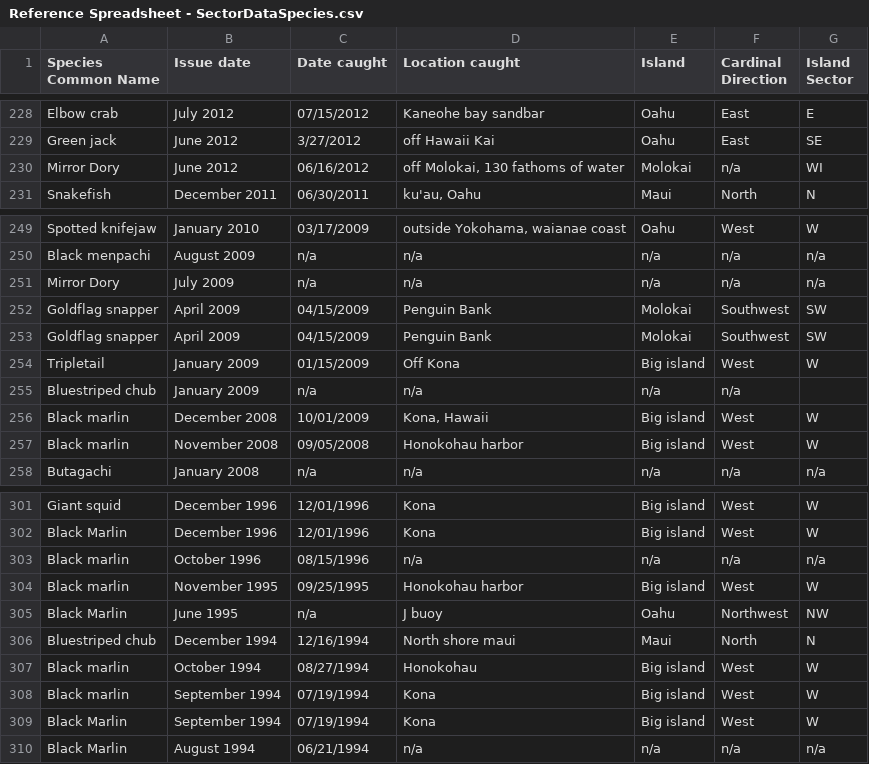
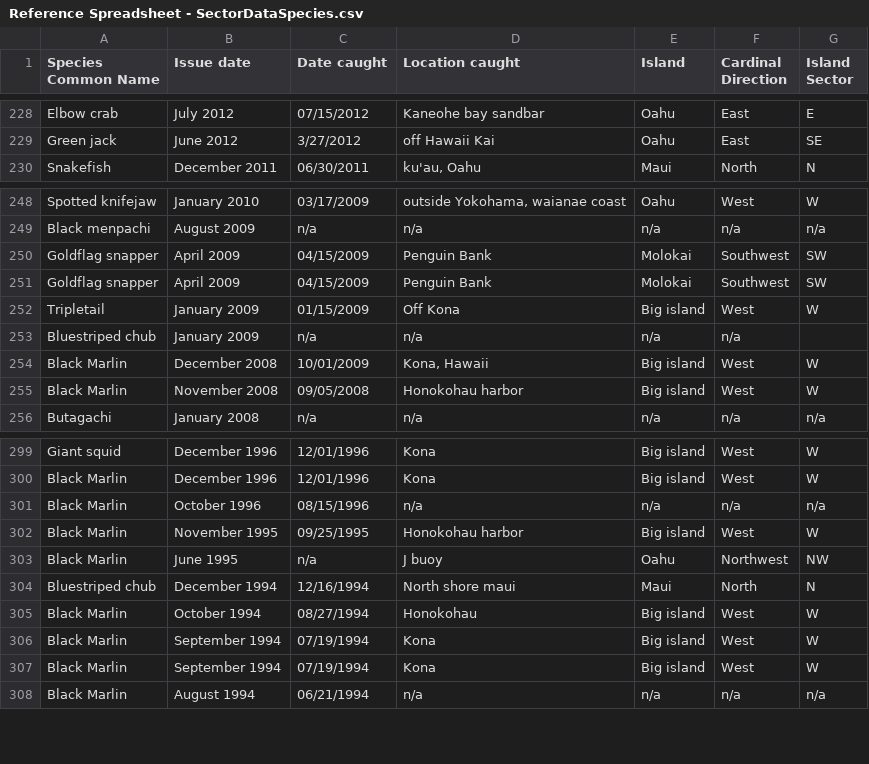
Before and after one commit to krtanaka/eds_workshop, a CSV file: data/Reference Spreadsheet - SectorDataSpecies.csv, drawn as a sheet; only a part is shown, gaps mark what is left out.

Commit message:
Add files via upload

```diff
--- a/data/Reference Spreadsheet - SectorDataSpecies.csv
+++ b/data/Reference Spreadsheet - SectorDataSpecies.csv
@@ -229,3 +229,2 @@ Elbow crab,July 2012,07/15/2012,Kaneohe bay sandbar,Oahu,East,E
 Green jack,June 2012,3/27/2012,off Hawaii Kai,Oahu,East,SE
-Mirror Dory,June 2012,06/16/2012,"off Molokai, 130 fathoms of water",Molokai,n/a,WI
 Snakefish,December 2011,06/30/2011,"ku'au, Oahu",Maui,North,N
@@ -250,3 +249,2 @@ Spotted knifejaw,January 2010,03/17/2009,"outside Yokohama, waianae coast",Oahu,
 Black menpachi,August 2009,n/a,n/a,n/a,n/a,n/a
-Mirror Dory,July 2009,n/a,n/a,n/a,n/a,n/a
 Goldflag snapper,April 2009,04/15/2009,Penguin Bank,Molokai,Southwest,SW
@@ -255,4 +253,4 @@ Tripletail,January 2009,01/15/2009,Off Kona,Big island,West,W
 Bluestriped chub,January 2009,n/a,n/a,n/a,n/a,
-Black marlin,December 2008,10/01/2009,"Kona, Hawaii",Big island,West,W
-Black marlin,November 2008,09/05/2008,Honokohau harbor,Big island,West,W
+Black Marlin,December 2008,10/01/2009,"Kona, Hawaii",Big island,West,W
+Black Marlin,November 2008,09/05/2008,Honokohau harbor,Big island,West,W
 Butagachi,January 2008,n/a,n/a,n/a,n/a,n/a
@@ -302,8 +300,8 @@ Giant squid,December 1996,12/01/1996,Kona,Big island,West,W
 Black Marlin,December 1996,12/01/1996,Kona,Big island,West,W
-Black marlin,October 1996,08/15/1996,n/a,n/a,n/a,n/a
-Black marlin,November 1995,09/25/1995,Honokohau harbor,Big island,West,W
+Black Marlin,October 1996,08/15/1996,n/a,n/a,n/a,n/a
+Black Marlin,November 1995,09/25/1995,Honokohau harbor,Big island,West,W
 Black Marlin,June 1995,n/a,J buoy ,Oahu,Northwest,NW
 Bluestriped chub,December 1994,12/16/1994,North shore maui,Maui,North,N
-Black marlin,October 1994,08/27/1994,Honokohau,Big island,West,W
-Black marlin,September 1994,07/19/1994,Kona,Big island,West,W
+Black Marlin,October 1994,08/27/1994,Honokohau,Big island,West,W
+Black Marlin,September 1994,07/19/1994,Kona,Big island,West,W
 Black Marlin,September 1994,07/19/1994,Kona,Big island,West,W
```
